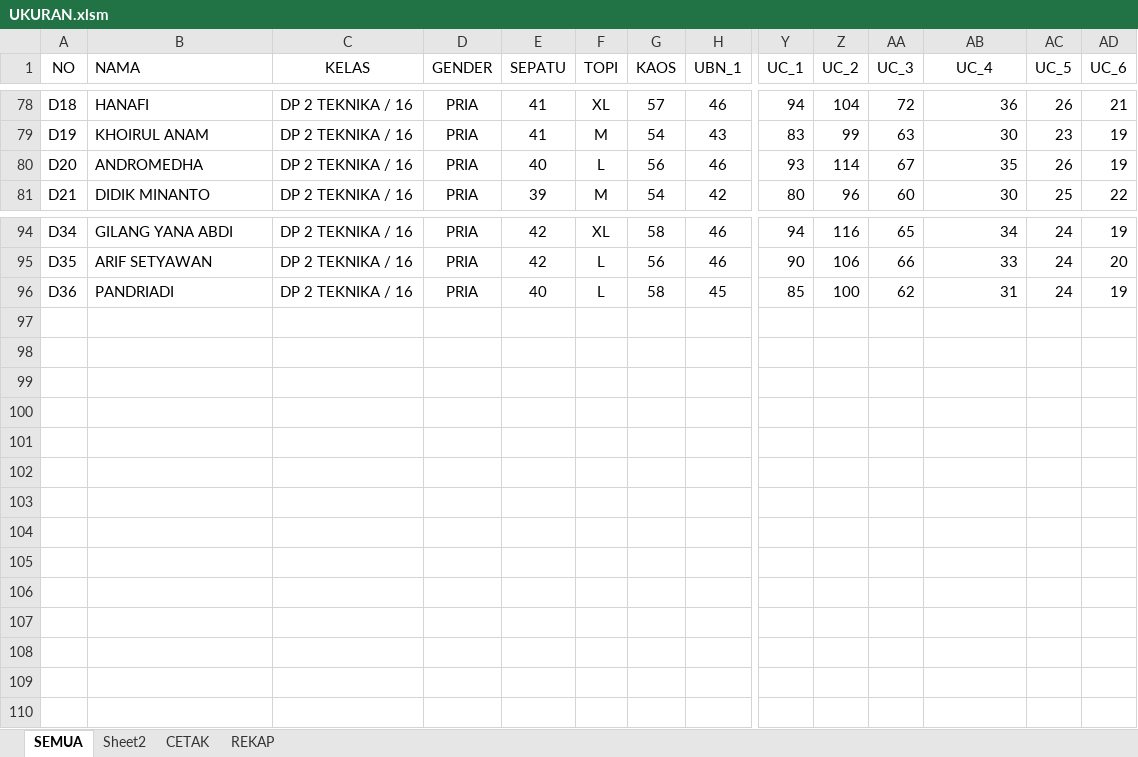
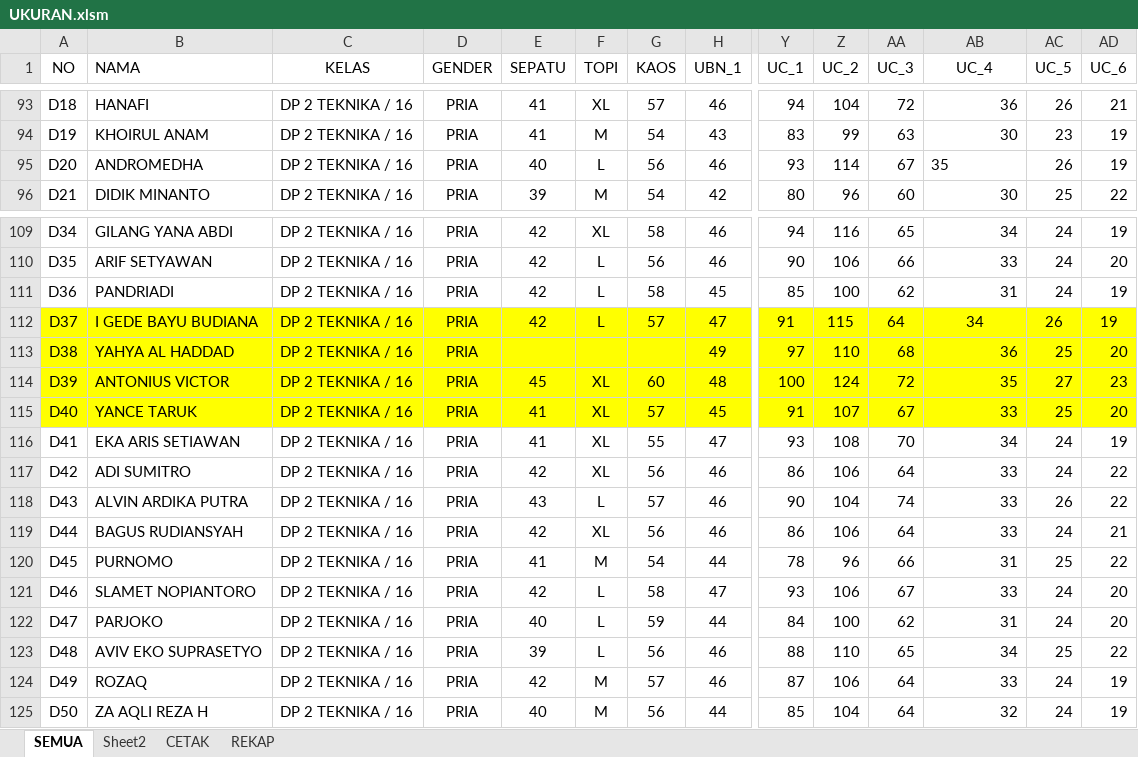
Before and after one commit to dedyhariadi/progress, an Excel workbook: 10. PDH DP 2N16(ABU ABU T16(UNGU)/UKURAN.xlsm, sheet SEMUA, drawn as a sheet; only a part is shown, gaps mark what is left out; values as stored, in another font and other column widths than the file's, no borders; addresses are those after the commit; rows hold the shown columns only; the diff covers the shown part only; the diff names each change by its address in the sheet, - before the commit and + after, or states it on an @@ line.

```diff
--- a/10. PDH DP 2N16(ABU ABU T16(UNGU)/UKURAN.xlsm (sheet SEMUA)
+++ b/10. PDH DP 2N16(ABU ABU T16(UNGU)/UKURAN.xlsm (sheet SEMUA)
-AB95 alignment: right
+AB95 alignment: left
-E111 (SEPATU): 40
+E111 (SEPATU): 42
+row 112: D37 | I GEDE BAYU BUDIANA | DP 2 TEKNIKA / 16 | PRIA | 42 | L | 57 | 47 | 91 | 115 | 64 | 34 | 26 | 19
+row 113: D38 | YAHYA AL HADDAD | DP 2 TEKNIKA / 16 | PRIA |  |  |  | 49 | 97 | 110 | 68 | 36 | 25 | 20
+row 114: D39 | ANTONIUS VICTOR | DP 2 TEKNIKA / 16 | PRIA | 45 | XL | 60 | 48 | 100 | 124 | 72 | 35 | 27 | 23
+row 115: D40 | YANCE TARUK | DP 2 TEKNIKA / 16 | PRIA | 41 | XL | 57 | 45 | 91 | 107 | 67 | 33 | 25 | 20
+row 116: D41 | EKA ARIS SETIAWAN | DP 2 TEKNIKA / 16 | PRIA | 41 | XL | 55 | 47 | 93 | 108 | 70 | 34 | 24 | 19
+row 117: D42 | ADI SUMITRO | DP 2 TEKNIKA / 16 | PRIA | 42 | XL | 56 | 46 | 86 | 106 | 64 | 33 | 24 | 22
+row 118: D43 | ALVIN ARDIKA PUTRA | DP 2 TEKNIKA / 16 | PRIA | 43 | L | 57 | 46 | 90 | 104 | 74 | 33 | 26 | 22
+row 119: D44 | BAGUS RUDIANSYAH | DP 2 TEKNIKA / 16 | PRIA | 42 | XL | 56 | 46 | 86 | 106 | 64 | 33 | 24 | 21
+row 120: D45 | PURNOMO | DP 2 TEKNIKA / 16 | PRIA | 41 | M | 54 | 44 | 78 | 96 | 66 | 31 | 25 | 22
+row 121: D46 | SLAMET NOPIANTORO | DP 2 TEKNIKA / 16 | PRIA | 42 | L | 58 | 47 | 93 | 106 | 67 | 33 | 24 | 20
+row 122: D47 | PARJOKO | DP 2 TEKNIKA / 16 | PRIA | 40 | L | 59 | 44 | 84 | 100 | 62 | 31 | 24 | 20
+row 123: D48 | AVIV EKO SUPRASETYO | DP 2 TEKNIKA / 16 | PRIA | 39 | L | 56 | 46 | 88 | 110 | 65 | 34 | 25 | 22
+row 124: D49 | ROZAQ | DP 2 TEKNIKA / 16 | PRIA | 42 | M | 57 | 46 | 87 | 106 | 64 | 33 | 24 | 19
+row 125: D50 | ZA AQLI REZA H | DP 2 TEKNIKA / 16 | PRIA | 40 | M | 56 | 44 | 85 | 104 | 64 | 32 | 24 | 19
```
Also changed, not shown: 16 added rows and 24 hidden or unhidden rows elsewhere in this sheet, sheet REKAP, formulas that keep their value, Kaos/REKAPITULASI.xlsx, 15 other files.
